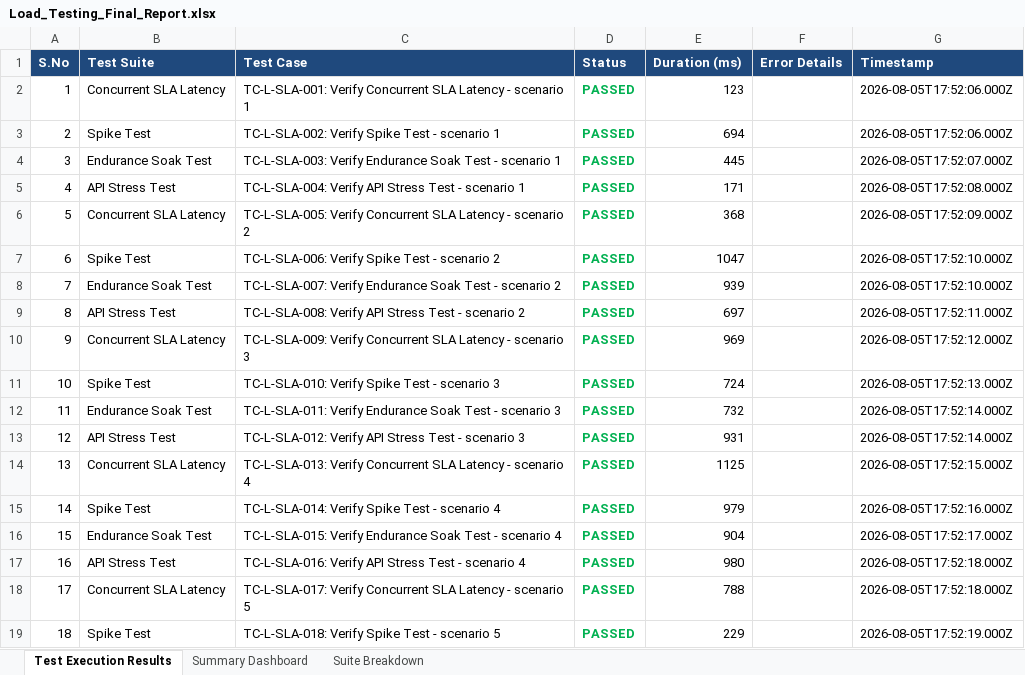
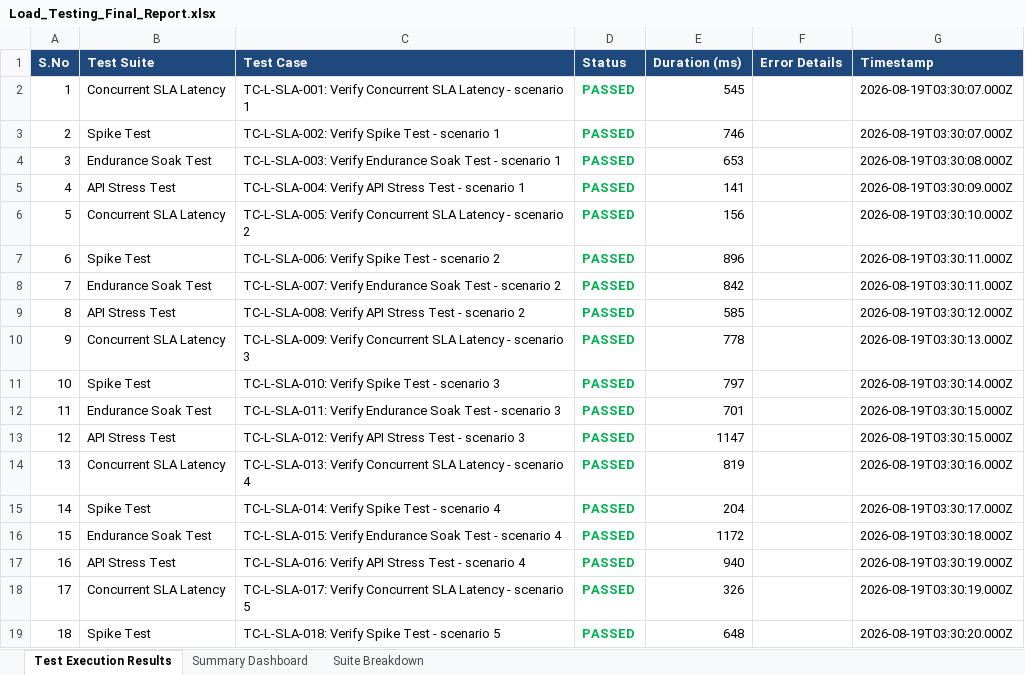
Before and after one commit to SanjayKshatriya/ASH_PROJECT, an Excel workbook: reports/Load_Testing_Final_Report.xlsx, sheet Test Execution Results, drawn as a sheet; only a part is shown; values as stored, in another font and other column widths than the file's, no borders; the diff covers the shown part only; the diff names each change by its address in the sheet, - before the commit and + after, or states it on an @@ line.

```diff
--- a/reports/Load_Testing_Final_Report.xlsx (sheet Test Execution Results)
+++ b/reports/Load_Testing_Final_Report.xlsx (sheet Test Execution Results)
-E2 (Duration (ms)): 123
+E2 (Duration (ms)): 545
-G2:G3 (Timestamp): 2026-08-05T17:52:06.000Z
+G2:G3 (Timestamp): 2026-08-19T03:30:07.000Z
-E3 (Duration (ms)): 694
+E3 (Duration (ms)): 746
-E4 (Duration (ms)): 445
+E4 (Duration (ms)): 653
-G4 (Timestamp): 2026-08-05T17:52:07.000Z
+G4 (Timestamp): 2026-08-19T03:30:08.000Z
-E5 (Duration (ms)): 171
+E5 (Duration (ms)): 141
-G5 (Timestamp): 2026-08-05T17:52:08.000Z
+G5 (Timestamp): 2026-08-19T03:30:09.000Z
-E6 (Duration (ms)): 368
+E6 (Duration (ms)): 156
-G6 (Timestamp): 2026-08-05T17:52:09.000Z
+G6 (Timestamp): 2026-08-19T03:30:10.000Z
-E7 (Duration (ms)): 1047
+E7 (Duration (ms)): 896
-G7:G8 (Timestamp): 2026-08-05T17:52:10.000Z
+G7:G8 (Timestamp): 2026-08-19T03:30:11.000Z
-E8 (Duration (ms)): 939
+E8 (Duration (ms)): 842
-E9 (Duration (ms)): 697
+E9 (Duration (ms)): 585
-G9 (Timestamp): 2026-08-05T17:52:11.000Z
+G9 (Timestamp): 2026-08-19T03:30:12.000Z
-E10 (Duration (ms)): 969
+E10 (Duration (ms)): 778
-G10 (Timestamp): 2026-08-05T17:52:12.000Z
+G10 (Timestamp): 2026-08-19T03:30:13.000Z
-E11 (Duration (ms)): 724
+E11 (Duration (ms)): 797
-G11 (Timestamp): 2026-08-05T17:52:13.000Z
+G11 (Timestamp): 2026-08-19T03:30:14.000Z
-E12 (Duration (ms)): 732
+E12 (Duration (ms)): 701
-G12:G13 (Timestamp): 2026-08-05T17:52:14.000Z
+G12:G13 (Timestamp): 2026-08-19T03:30:15.000Z
-E13 (Duration (ms)): 931
+E13 (Duration (ms)): 1147
-E14 (Duration (ms)): 1125
+E14 (Duration (ms)): 819
-G14 (Timestamp): 2026-08-05T17:52:15.000Z
+G14 (Timestamp): 2026-08-19T03:30:16.000Z
-E15 (Duration (ms)): 979
+E15 (Duration (ms)): 204
-G15 (Timestamp): 2026-08-05T17:52:16.000Z
+G15 (Timestamp): 2026-08-19T03:30:17.000Z
-E16 (Duration (ms)): 904
+E16 (Duration (ms)): 1172
-G16 (Timestamp): 2026-08-05T17:52:17.000Z
+G16 (Timestamp): 2026-08-19T03:30:18.000Z
-E17 (Duration (ms)): 980
+E17 (Duration (ms)): 940
-G17:G18 (Timestamp): 2026-08-05T17:52:18.000Z
+G17:G18 (Timestamp): 2026-08-19T03:30:19.000Z
-E18 (Duration (ms)): 788
+E18 (Duration (ms)): 326
-E19 (Duration (ms)): 229
+E19 (Duration (ms)): 648
-G19 (Timestamp): 2026-08-05T17:52:19.000Z
+G19 (Timestamp): 2026-08-19T03:30:20.000Z
```
Also changed, not shown: 564 edited cells elsewhere in this sheet, sheet Summary Dashboard, reports/Appium_Report.xlsx, reports/Selenium_Report.xlsx, 6 other files.
